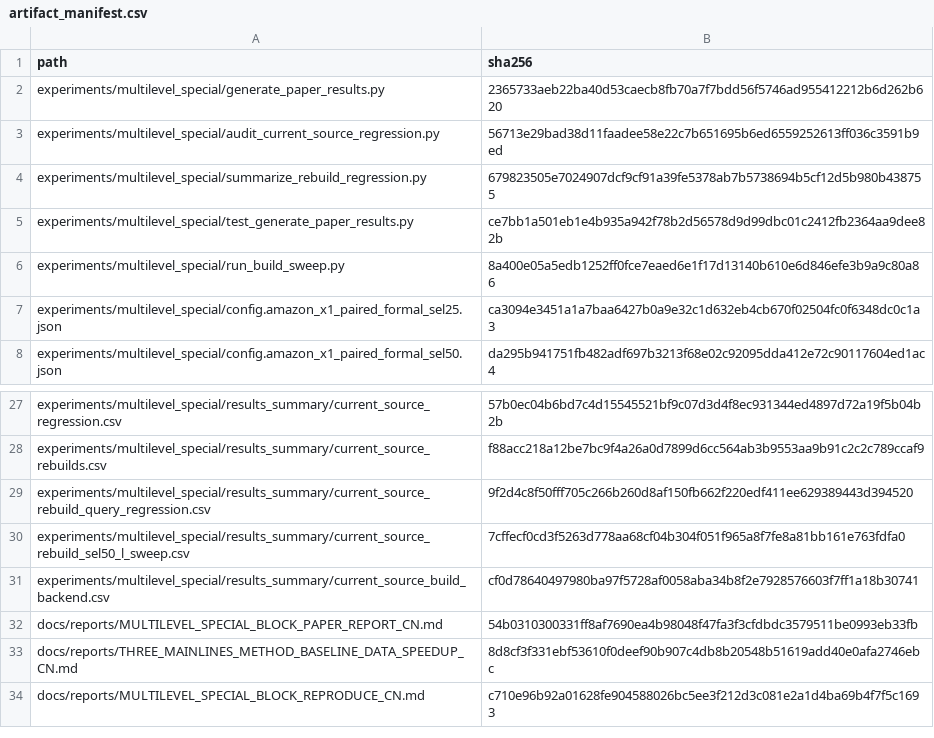
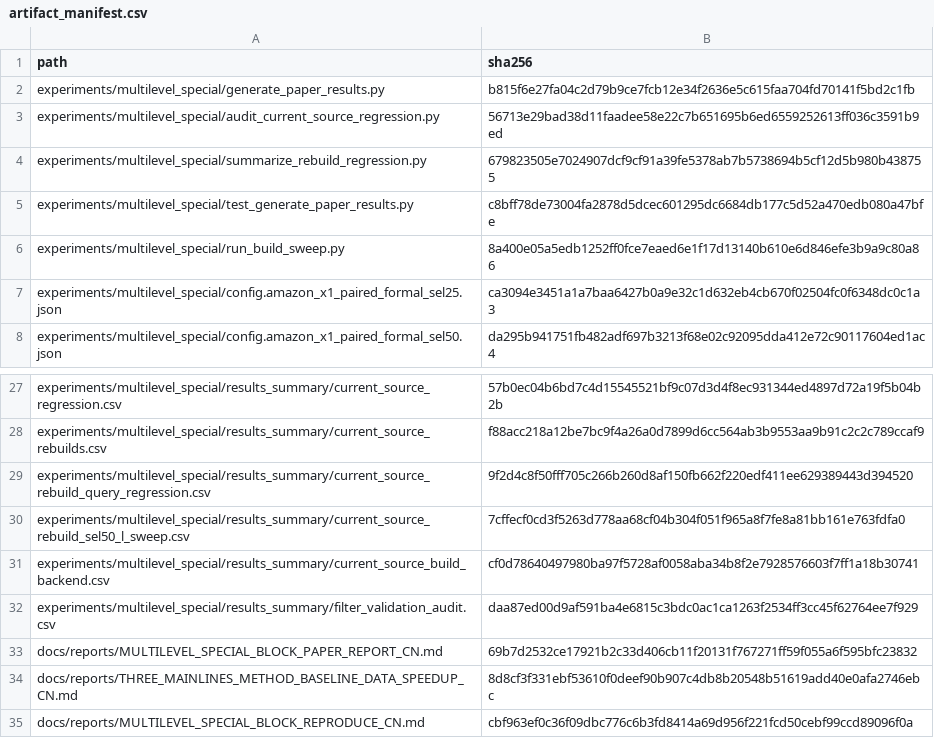
Before and after one commit to panjd123/FilterVectorCode_refactor, a CSV file: experiments/multilevel_special/results_summary/artifact_manifest.csv, drawn as a sheet; only a part is shown, gaps mark what is left out.

Commit message:
test: audit filtered result legality

```diff
--- a/experiments/multilevel_special/results_summary/artifact_manifest.csv
+++ b/experiments/multilevel_special/results_summary/artifact_manifest.csv
@@ -1,6 +1,6 @@
 path,sha256
-experiments/multilevel_special/generate_paper_results.py,2365733aeb22ba40d53caecb8fb70a7f7bdd56f5746ad955412212b6d262b620
+experiments/multilevel_special/generate_paper_results.py,b815f6e27fa04c2d79b9ce7fcb12e34f2636e5c615faa704fd70141f5bd2c1fb
 experiments/multilevel_special/audit_current_source_regression.py,56713e29bad38d11faadee58e22c7b651695b6ed6559252613ff036c3591b9ed
 experiments/multilevel_special/summarize_rebuild_regression.py,679823505e7024907dcf9cf91a39fe5378ab7b5738694b5cf12d5b980b438755
-experiments/multilevel_special/test_generate_paper_results.py,ce7bb1a501eb1e4b935a942f78b2d56578d9d99dbc01c2412fb2364aa9dee82b
+experiments/multilevel_special/test_generate_paper_results.py,c8bff78de73004fa2878d5dcec601295dc6684db177c5d52a470edb080a47bfe
 experiments/multilevel_special/run_build_sweep.py,8a400e05a5edb1252ff0fce7eaed6e1f17d13140b610e6d846efe3b9a9c80a86
@@ -31,4 +31,5 @@ experiments/multilevel_special/results_summary/current_source_rebuild_sel50_l_sw
 experiments/multilevel_special/results_summary/current_source_build_backend.csv,cf0d78640497980ba97f5728af0058aba34b8f2e7928576603f7ff1a18b30741
-docs/reports/MULTILEVEL_SPECIAL_BLOCK_PAPER_REPORT_CN.md,54b0310300331ff8af7690ea4b98048f47fa3f3cfdbdc3579511be0993eb33fb
+experiments/multilevel_special/results_summary/filter_validation_audit.csv,daa87ed00d9af591ba4e6815c3bdc0ac1ca1263f2534ff3cc45f62764ee7f929
+docs/reports/MULTILEVEL_SPECIAL_BLOCK_PAPER_REPORT_CN.md,69b7d2532ce17921b2c33d406cb11f20131f767271ff59f055a6f595bfc23832
 docs/reports/THREE_MAINLINES_METHOD_BASELINE_DATA_SPEEDUP_CN.md,8d8cf3f331ebf53610f0deef90b907c4db8b20548b51619add40e0afa2746ebc
-docs/reports/MULTILEVEL_SPECIAL_BLOCK_REPRODUCE_CN.md,c710e96b92a01628fe904588026bc5ee3f212d3c081e2a1d4ba69b4f7f5c1693
+docs/reports/MULTILEVEL_SPECIAL_BLOCK_REPRODUCE_CN.md,cbf963ef0c36f09dbc776c6b3fd8414a69d956f221fcd50cebf99ccd89096f0a
```
Also changed, not shown: 13 other files.
